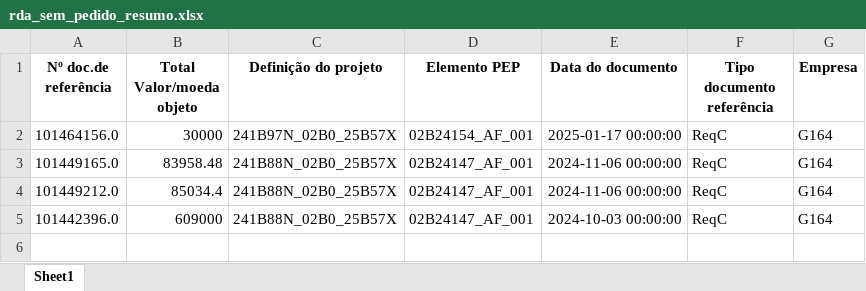
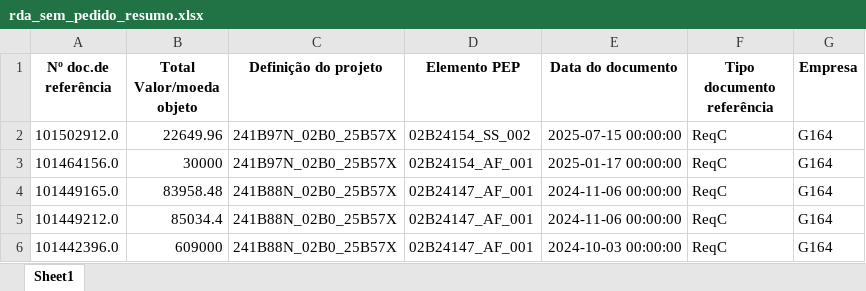
Before and after one commit to IrogCae/web_app_ics_django_novo, an Excel workbook: data/rda_sem_pedido_resumo.xlsx, sheet Sheet1, drawn as a sheet; values as stored, in another font and other column widths than the file's, no borders; the diff names each change by its address in the sheet, - before the commit and + after, or states it on an @@ line.

```diff
--- a/data/rda_sem_pedido_resumo.xlsx (sheet Sheet1)
+++ b/data/rda_sem_pedido_resumo.xlsx (sheet Sheet1)
+row 2: 101502912.0 | 22649.96 | 241B97N_02B0_25B57X | 02B24154_SS_002 | 2025-07-15 00:00:00 | ReqC | G164
```
Also changed, not shown: 3 other files.
